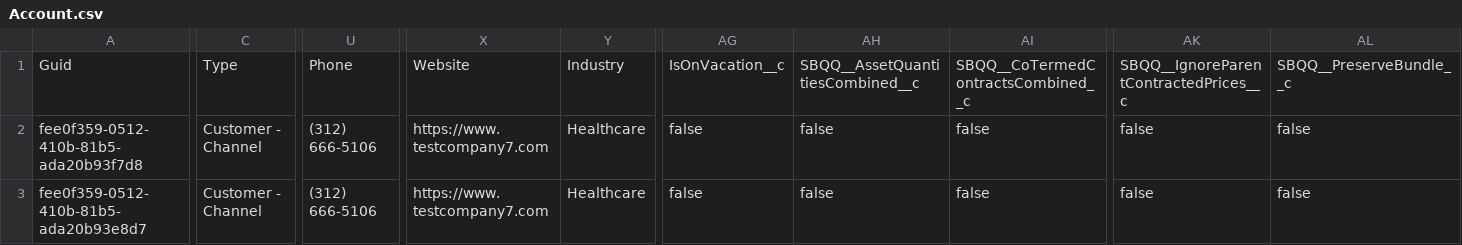
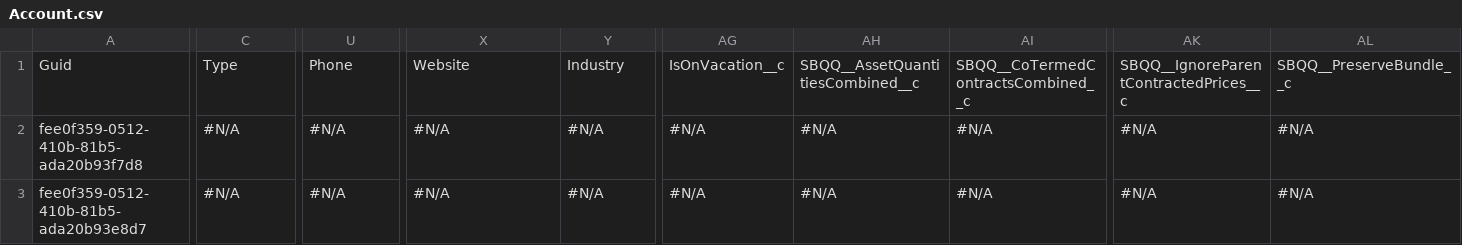
Before and after one commit to rybalkin91prodly/test-sandbox, a CSV file: custom/Account.csv, drawn as a sheet; only a part is shown, gaps mark what is left out; the diff covers the shown part only; the diff names each change by its address in the sheet, - before the commit and + after, or states it on an @@ line.

Commit message:
Update files

```diff
--- a/custom/Account.csv
+++ b/custom/Account.csv
-C2:C3: Customer - Channel
+C2:C3: #N/A
-U2:U3: (312) 666-5106
+U2:U3: #N/A
-X2:X3: https://www.testcompany7.com
+X2:X3: #N/A
-Y2:Y3: Healthcare
+Y2:Y3: #N/A
-AG2:AG3: false
+AG2:AG3: #N/A
-AH2:AH3: false
+AH2:AH3: #N/A
-AI2:AI3: false
+AI2:AI3: #N/A
-AK2:AK3: false
+AK2:AK3: #N/A
-AL2:AL3: false
+AL2:AL3: #N/A
```
Also changed, not shown: 1 edited cell elsewhere in this file.
